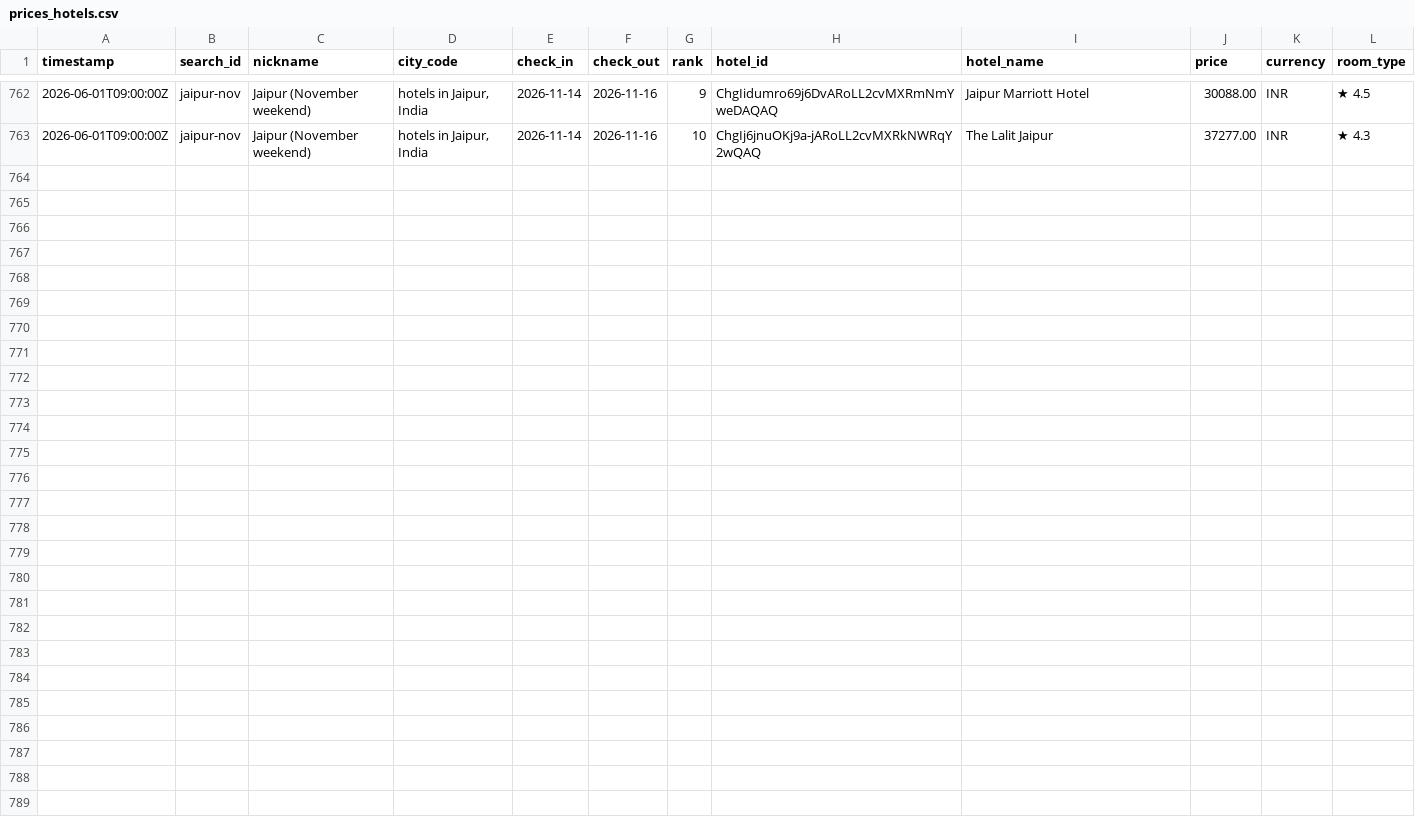
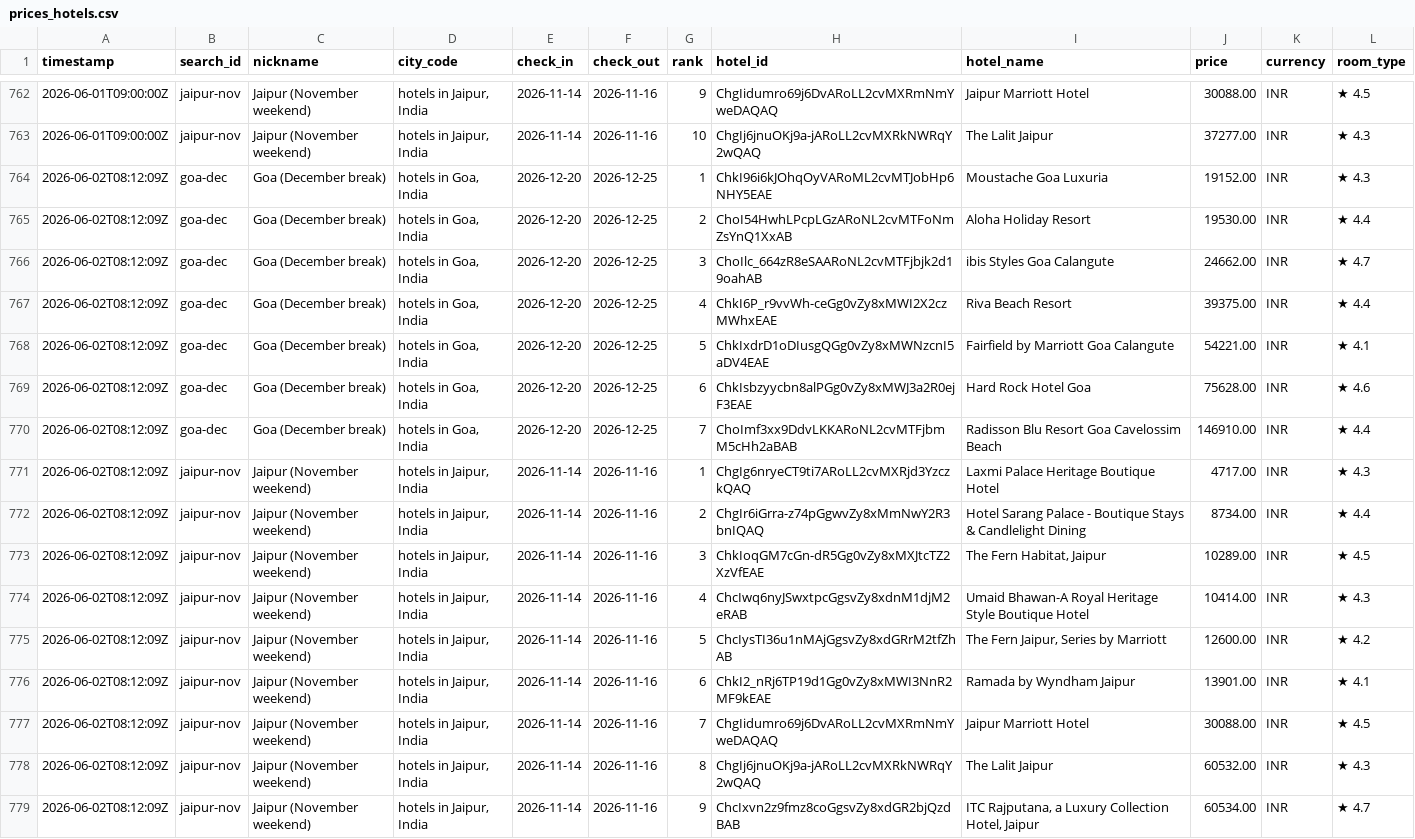
Before and after one commit to NishitMehta/claudeHFTrackerTestProject, a CSV file: data/prices_hotels.csv, drawn as a sheet; only a part is shown, gaps mark what is left out; the diff names each change by its address in the sheet, - before the commit and + after, or states it on an @@ line.

```diff
--- a/data/prices_hotels.csv
+++ b/data/prices_hotels.csv
+row 764: 2026-06-02T08:12:09Z | goa-dec | Goa (December break) | hotels in Goa, India | 2026-12-20 | 2026-12-25 | 1 | ChkI96i6kJOhqOyVARoML2cvMTJobHp6NHY5EAE | Moustache Goa Luxuria | 19152.00 | INR | ★ 4.3
+row 765: 2026-06-02T08:12:09Z | goa-dec | Goa (December break) | hotels in Goa, India | 2026-12-20 | 2026-12-25 | 2 | ChoI54HwhLPcpLGzARoNL2cvMTFoNmZsYnQ1XxAB | Aloha Holiday Resort | 19530.00 | INR | ★ 4.4
+row 766: 2026-06-02T08:12:09Z | goa-dec | Goa (December break) | hotels in Goa, India | 2026-12-20 | 2026-12-25 | 3 | ChoIlc_664zR8eSAARoNL2cvMTFjbjk2d19oahAB | ibis Styles Goa Calangute | 24662.00 | INR | ★ 4.7
+row 767: 2026-06-02T08:12:09Z | goa-dec | Goa (December break) | hotels in Goa, India | 2026-12-20 | 2026-12-25 | 4 | ChkI6P_r9vvWh-ceGg0vZy8xMWI2X2czMWhxEAE | Riva Beach Resort | 39375.00 | INR | ★ 4.4
+row 768: 2026-06-02T08:12:09Z | goa-dec | Goa (December break) | hotels in Goa, India | 2026-12-20 | 2026-12-25 | 5 | ChkIxdrD1oDIusgQGg0vZy8xMWNzcnI5aDV4EAE | Fairfield by Marriott Goa Calangute | 54221.00 | INR | ★ 4.1
+row 769: 2026-06-02T08:12:09Z | goa-dec | Goa (December break) | hotels in Goa, India | 2026-12-20 | 2026-12-25 | 6 | ChkIsbzyycbn8alPGg0vZy8xMWJ3a2R0ejF3EAE | Hard Rock Hotel Goa | 75628.00 | INR | ★ 4.6
+row 770: 2026-06-02T08:12:09Z | goa-dec | Goa (December break) | hotels in Goa, India | 2026-12-20 | 2026-12-25 | 7 | ChoImf3xx9DdvLKKARoNL2cvMTFjbmM5cHh2aBAB | Radisson Blu Resort Goa Cavelossim Beach | 146910.00 | INR | ★ 4.4
+row 771: 2026-06-02T08:12:09Z | jaipur-nov | Jaipur (November weekend) | hotels in Jaipur, India | 2026-11-14 | 2026-11-16 | 1 | ChgIg6nryeCT9ti7ARoLL2cvMXRjd3YzczkQAQ | Laxmi Palace Heritage Boutique Hotel | 4717.00 | INR | ★ 4.3
+row 772: 2026-06-02T08:12:09Z | jaipur-nov | Jaipur (November weekend) | hotels in Jaipur, India | 2026-11-14 | 2026-11-16 | 2 | ChgIr6iGrra-z74pGgwvZy8xMmNwY2R3bnIQAQ | Hotel Sarang Palace - Boutique Stays & Candlelight Dining | 8734.00 | INR | ★ 4.4
+row 773: 2026-06-02T08:12:09Z | jaipur-nov | Jaipur (November weekend) | hotels in Jaipur, India | 2026-11-14 | 2026-11-16 | 3 | ChkIoqGM7cGn-dR5Gg0vZy8xMXJtcTZ2XzVfEAE | The Fern Habitat, Jaipur | 10289.00 | INR | ★ 4.5
+row 774: 2026-06-02T08:12:09Z | jaipur-nov | Jaipur (November weekend) | hotels in Jaipur, India | 2026-11-14 | 2026-11-16 | 4 | ChcIwq6nyJSwxtpcGgsvZy8xdnM1djM2eRAB | Umaid Bhawan-A Royal Heritage Style Boutique Hotel | 10414.00 | INR | ★ 4.3
+row 775: 2026-06-02T08:12:09Z | jaipur-nov | Jaipur (November weekend) | hotels in Jaipur, India | 2026-11-14 | 2026-11-16 | 5 | ChcIysTI36u1nMAjGgsvZy8xdGRrM2tfZhAB | The Fern Jaipur, Series by Marriott | 12600.00 | INR | ★ 4.2
+row 776: 2026-06-02T08:12:09Z | jaipur-nov | Jaipur (November weekend) | hotels in Jaipur, India | 2026-11-14 | 2026-11-16 | 6 | ChkI2_nRj6TP19d1Gg0vZy8xMWI3NnR2MF9kEAE | Ramada by Wyndham Jaipur | 13901.00 | INR | ★ 4.1
+row 777: 2026-06-02T08:12:09Z | jaipur-nov | Jaipur (November weekend) | hotels in Jaipur, India | 2026-11-14 | 2026-11-16 | 7 | ChgIidumro69j6DvARoLL2cvMXRmNmYweDAQAQ | Jaipur Marriott Hotel | 30088.00 | INR | ★ 4.5
+row 778: 2026-06-02T08:12:09Z | jaipur-nov | Jaipur (November weekend) | hotels in Jaipur, India | 2026-11-14 | 2026-11-16 | 8 | ChgIj6jnuOKj9a-jARoLL2cvMXRkNWRqY2wQAQ | The Lalit Jaipur | 60532.00 | INR | ★ 4.3
+row 779: 2026-06-02T08:12:09Z | jaipur-nov | Jaipur (November weekend) | hotels in Jaipur, India | 2026-11-14 | 2026-11-16 | 9 | ChcIxvn2z9fmz8coGgsvZy8xdGR2bjQzdBAB | ITC Rajputana, a Luxury Collection Hotel, Jaipur | 60534.00 | INR | ★ 4.7
```
Also changed, not shown: data/prices_flights.csv, 1 other file.
